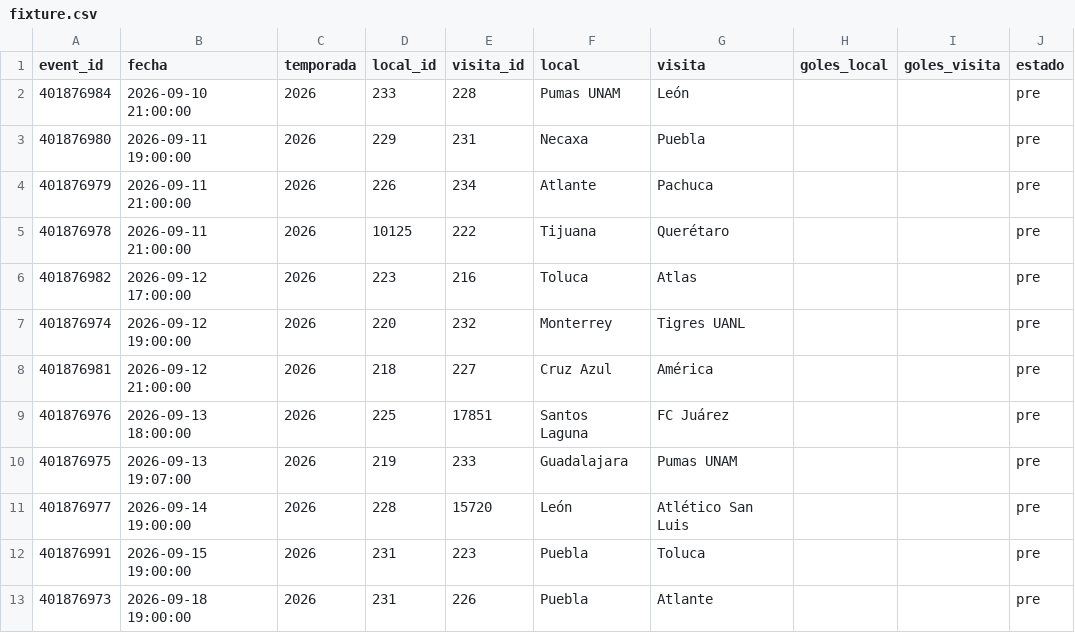
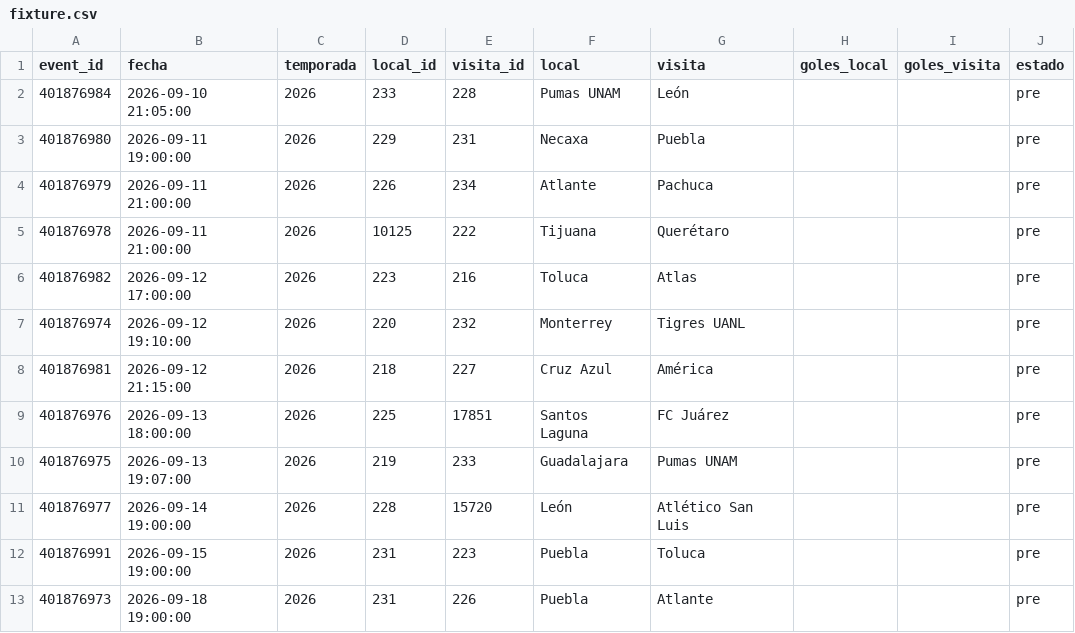
Before and after one commit to Pacortes2021/fifa-2026-hybrid-forecast, a CSV file: mex/data/fixture.csv, drawn as a sheet; only a part is shown.

```diff
--- a/mex/data/fixture.csv
+++ b/mex/data/fixture.csv
@@ -1,3 +1,3 @@
 event_id,fecha,temporada,local_id,visita_id,local,visita,goles_local,goles_visita,estado
-401876984,2026-09-10 21:00:00,2026,233,228,Pumas UNAM,León,,,pre
+401876984,2026-09-10 21:05:00,2026,233,228,Pumas UNAM,León,,,pre
 401876980,2026-09-11 19:00:00,2026,229,231,Necaxa,Puebla,,,pre
@@ -6,4 +6,4 @@ event_id,fecha,temporada,local_id,visita_id,local,visita,goles_local,goles_visit
 401876982,2026-09-12 17:00:00,2026,223,216,Toluca,Atlas,,,pre
-401876974,2026-09-12 19:00:00,2026,220,232,Monterrey,Tigres UANL,,,pre
-401876981,2026-09-12 21:00:00,2026,218,227,Cruz Azul,América,,,pre
+401876974,2026-09-12 19:10:00,2026,220,232,Monterrey,Tigres UANL,,,pre
+401876981,2026-09-12 21:15:00,2026,218,227,Cruz Azul,América,,,pre
 401876976,2026-09-13 18:00:00,2026,225,17851,Santos Laguna,FC Juárez,,,pre
```
Also changed, not shown: chile/data/fixture.csv, chile/data/partidos.csv, 2 other files.
